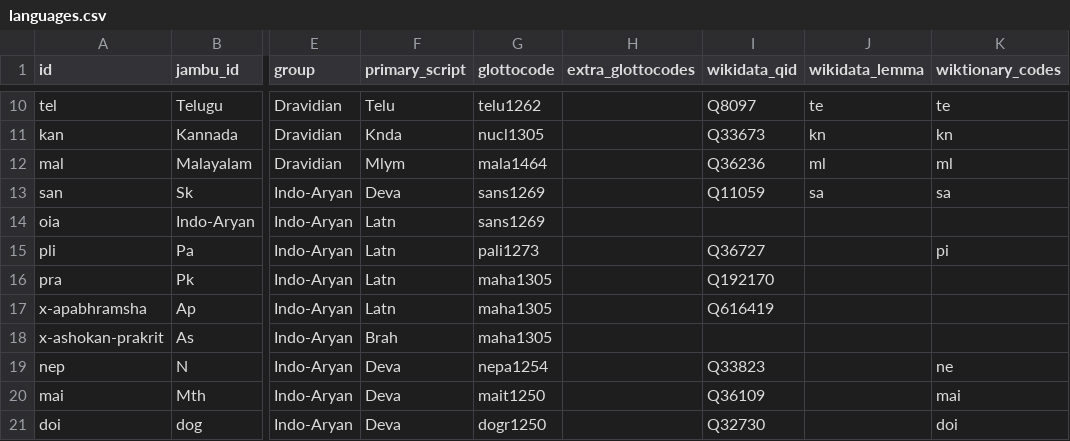
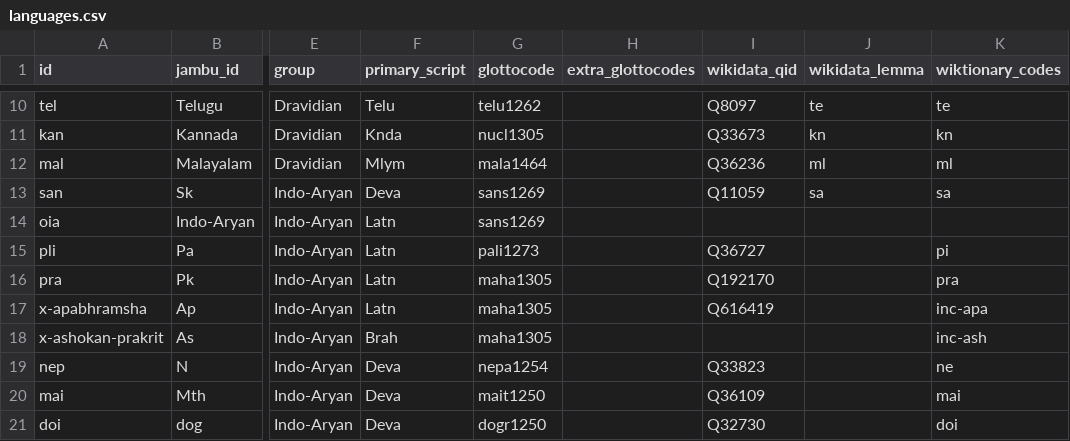
Before and after one commit to Vaidurya-s/Linguistic-DNA, a CSV file: data/config/languages.csv, drawn as a sheet; only a part is shown, gaps mark what is left out; the diff names each change by its address in the sheet, - before the commit and + after, or states it on an @@ line.

```diff
--- a/data/config/languages.csv
+++ b/data/config/languages.csv
-K16 (wiktionary_codes): (empty)
+K16 (wiktionary_codes): pra
-K17 (wiktionary_codes): (empty)
+K17 (wiktionary_codes): inc-apa
-K18 (wiktionary_codes): (empty)
+K18 (wiktionary_codes): inc-ash
```
Also changed, not shown: 5 other files.
